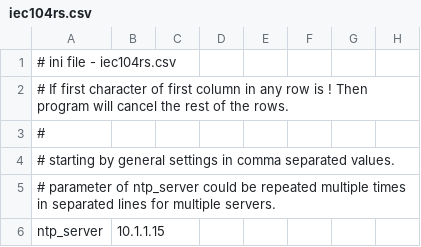
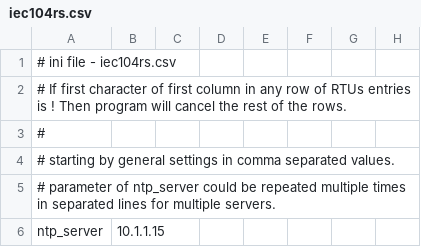
Before and after one commit to med7at69/IEC104-RTU-Simulator, a CSV file: iec104rs.csv, drawn as a sheet; only a part is shown.

Commit message:
Update iec104rs.csv

```diff
--- a/iec104rs.csv
+++ b/iec104rs.csv
@@ -1,3 +1,3 @@
 # ini file - iec104rs.csv,,,,,,,
-# If first character of first column in any row is ! Then program will cancel the rest of the rows.,,,,,,,
+# If first character of first column in any row of RTUs entries is ! Then program will cancel the rest of the rows.,,,,,,,
 #,,,,,,,
```
